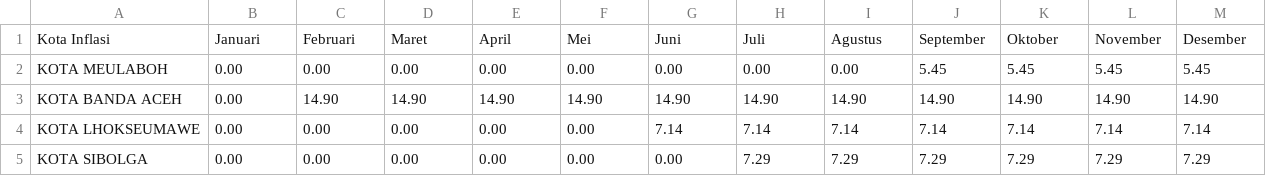
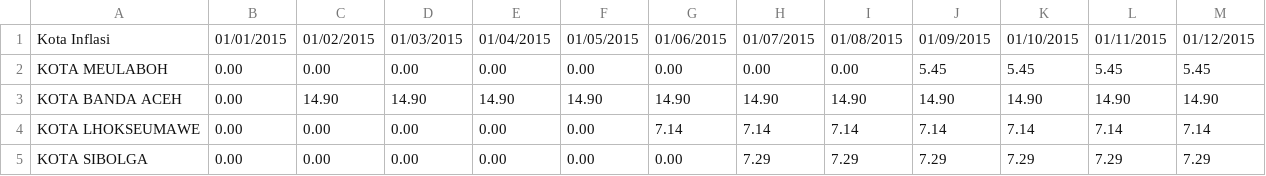
Before and after one commit to ininick/Prediksi-Inflasi-Pendidikan-Indonesia, a CSV file: fix_dataset/dataset-InflasiTahunPendidikan/Inflasi Tahun Pendidikan 2015-Kursus-Kepelatihan.csv, drawn as a sheet; only a part is shown.

```diff
--- a/fix_dataset/dataset-InflasiTahunPendidikan/Inflasi Tahun Pendidikan 2015-Kursus-Kepelatihan.csv
+++ b/fix_dataset/dataset-InflasiTahunPendidikan/Inflasi Tahun Pendidikan 2015-Kursus-Kepelatihan.csv
@@ -1,2 +1,2 @@
-Kota Inflasi,Januari,Februari,Maret,April,Mei,Juni,Juli,Agustus,September,Oktober,November,Desember
+Kota Inflasi,01/01/2015,01/02/2015,01/03/2015,01/04/2015,01/05/2015,01/06/2015,01/07/2015,01/08/2015,01/09/2015,01/10/2015,01/11/2015,01/12/2015
 KOTA MEULABOH,0.00,0.00,0.00,0.00,0.00,0.00,0.00,0.00,5.45,5.45,5.45,5.45
```
Also changed, not shown: fix_dataset/dataset-InflasiTahunPendidikan/Inflasi Tahun Pendidikan 2014-Kursus-Kepelatihan.csv, fix_dataset/dataset-InflasiTahunPendidikan/Inflasi Tahun Pendidikan 2014-Perlengkapan.csv, 40 other files.
